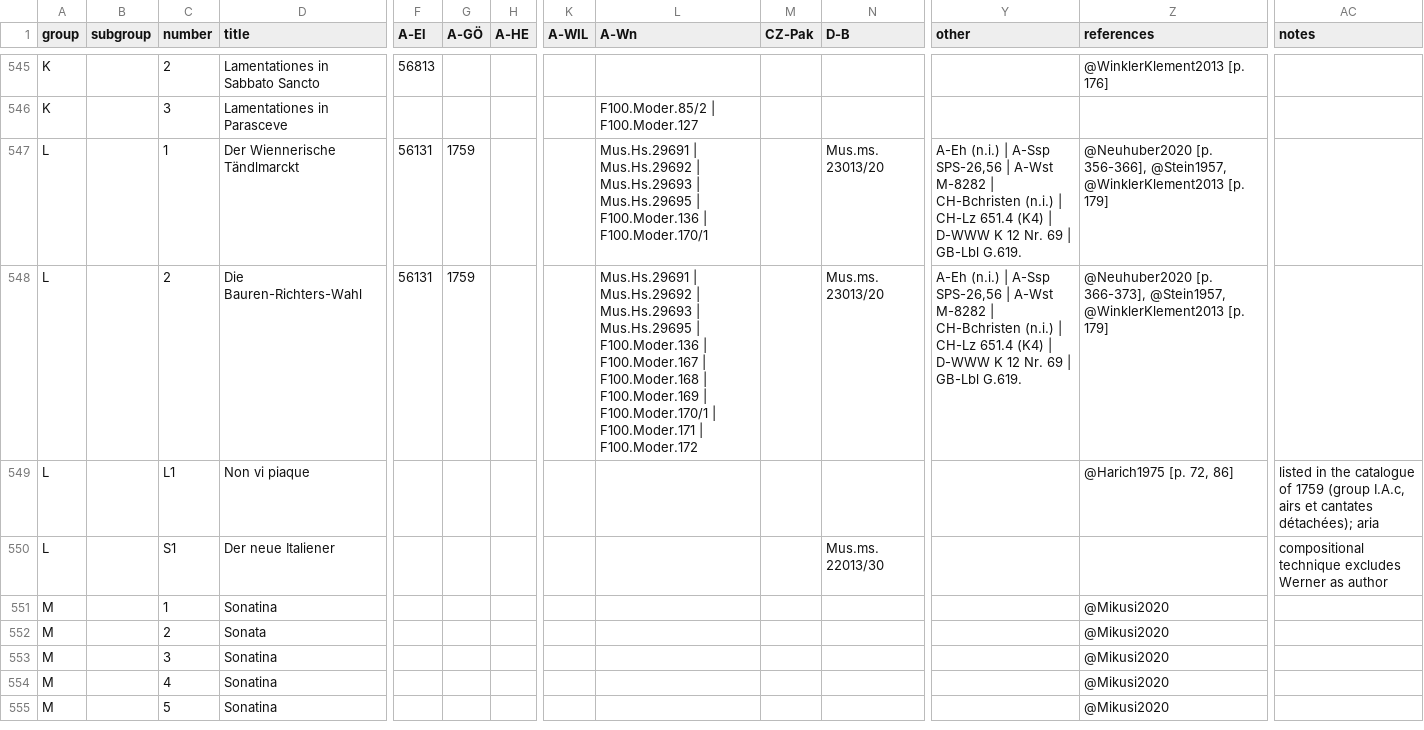
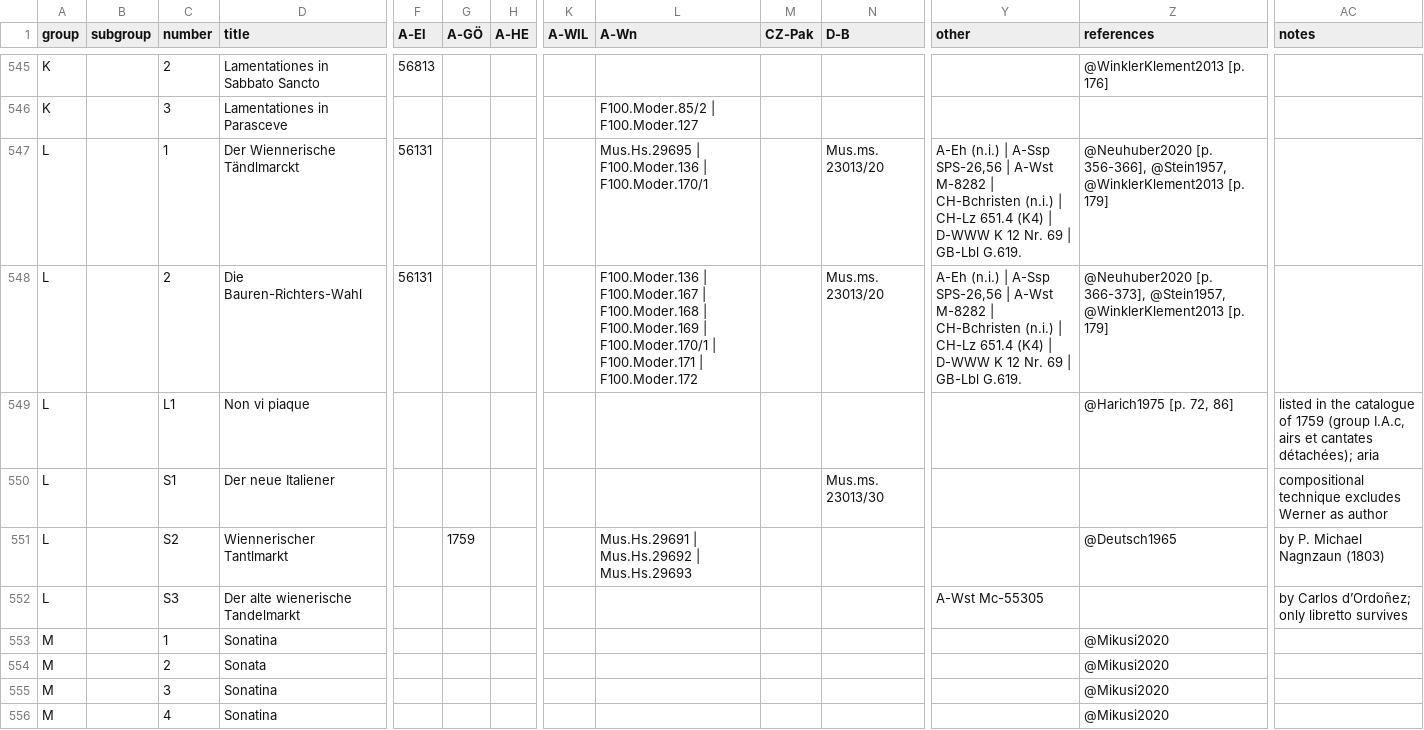
Before and after one commit to edition-esser-skala/werner-catalogue-of-works, a CSV file: data/catalogue_works.csv, drawn as a sheet; only a part is shown, gaps mark what is left out; the shorter side is filled out with more unchanged rows; rows hold the shown columns only; the diff names each change by its address in the sheet, - before the commit and + after, or states it on an @@ line.

Commit message:
adds WerW L.S2/S3 and source Deutsch1965

```diff
--- a/data/catalogue_works.csv
+++ b/data/catalogue_works.csv
-G547:G548 (A-GÖ): 1759
+G547:G548 (A-GÖ): (empty)
-L547 (A-Wn): Mus.Hs.29691 | Mus.Hs.29692 | Mus.Hs.29693 | Mus.Hs.29695 |…
+L547 (A-Wn): Mus.Hs.29695 |…
-L548 (A-Wn): Mus.Hs.29691 | Mus.Hs.29692 | Mus.Hs.29693 | Mus.Hs.29695 | F100.Moder.136 |…
+L548 (A-Wn): F100.Moder.136 |…
-N550 (D-B): Mus.ms. 22013/30
+N550 (D-B): Mus.ms. 23013/30
+row 551: L |  | S2 | Wiennerischer Tantlmarkt |  | 1759 |  |  | Mus.Hs.29691 | Mus.Hs.29692 | Mus.Hs.29693 |  |  |  | @Deutsch1965 | by P. Michael Nagnzaun (1803)
+row 552: L |  | S3 | Der alte wienerische Tandelmarkt |  |  |  |  |  |  |  | A-Wst Mc-55305 |  | by Carlos d’Ordoñez; only libretto survives
```
Also changed, not shown: data/works_in_rism.csv, 2 other files.
